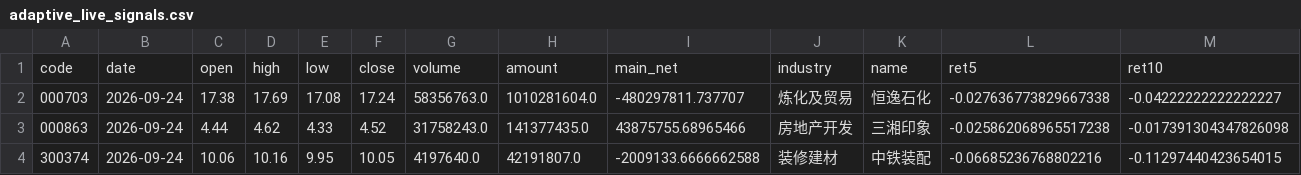
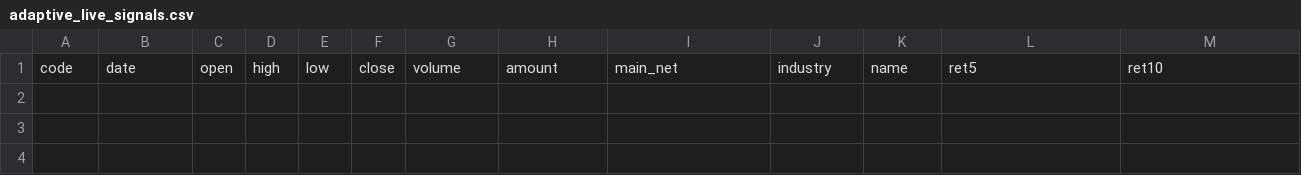
Before and after one commit to Yaohuizhongliu/a-share-picker, a CSV file: reports/latest/research/adaptive_live_signals.csv, drawn as a sheet; only a part is shown; rows hold the shown columns only; the diff names each change by its address in the sheet, - before the commit and + after, or states it on an @@ line.

```diff
--- a/reports/latest/research/adaptive_live_signals.csv
+++ b/reports/latest/research/adaptive_live_signals.csv
-row 2: 000703 | 2026-09-24 | 17.38 | 17.69 | 17.08 | 17.24 | 58356763.0 | 1010281604.0 | -480297811.737707 | 炼化及贸易 | 恒逸石化 | -0.027636773829667338 | -0.04222222222222227
-row 3: 000863 | 2026-09-24 | 4.44 | 4.62 | 4.33 | 4.52 | 31758243.0 | 141377435.0 | 43875755.68965466 | 房地产开发 | 三湘印象 | -0.025862068965517238 | -0.017391304347826098
-row 4: 300374 | 2026-09-24 | 10.06 | 10.16 | 9.95 | 10.05 | 4197640.0 | 42191807.0 | -2009133.6666662588 | 装修建材 | 中铁装配 | -0.06685236768802216 | -0.11297440423654015
```
Also changed, not shown: reports/latest/recommendations.csv, reports/latest/research/adaptive_daily_decisions.csv, 16 other files.
